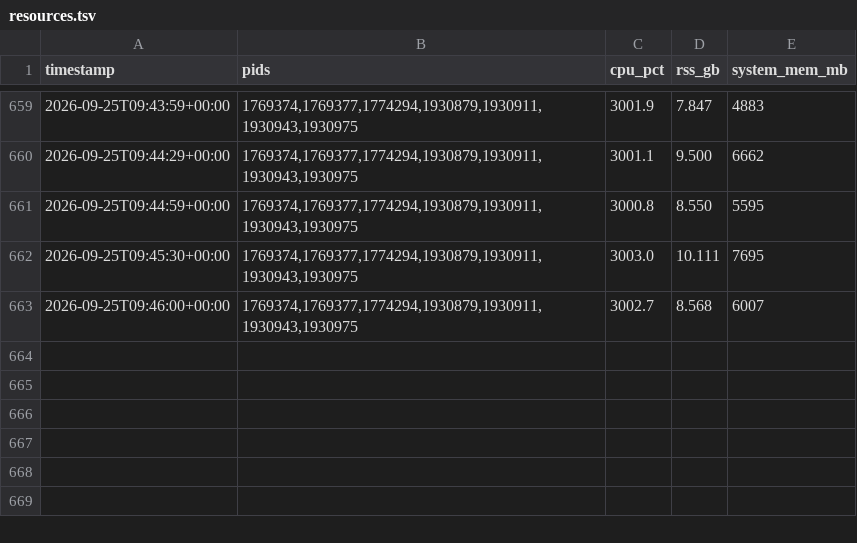
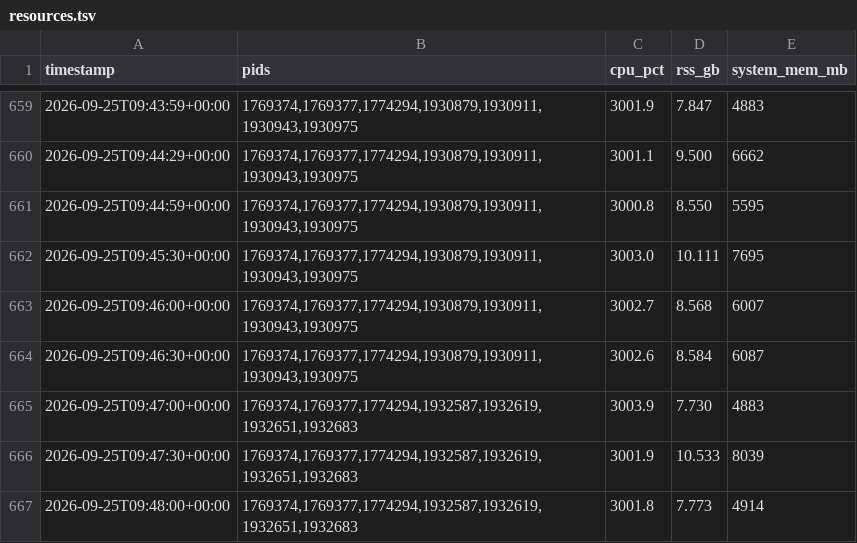
Before and after one commit to paulzierep/metagenomic-binning-benchmark, a TSV file: runs/marine_v11_20260925/logs/resources.tsv, drawn as a sheet; only a part is shown, gaps mark what is left out; the diff names each change by its address in the sheet, - before the commit and + after, or states it on an @@ line.

Commit message:
status: yes — marine_v11_20260925 epoch 101/200 loss 0.5356000065803528 acc 98.0859375 model nemotron-3.5-lightning-free — agent driver alive; transcript fresh (61

```diff
--- a/runs/marine_v11_20260925/logs/resources.tsv
+++ b/runs/marine_v11_20260925/logs/resources.tsv
+row 664: 2026-09-25T09:46:30+00:00 | 1769374,1769377,1774294,1930879,1930911,1930943,1930975 | 3002.6 | 8.584 | 6087
+row 665: 2026-09-25T09:47:00+00:00 | 1769374,1769377,1774294,1932587,1932619,1932651,1932683 | 3003.9 | 7.730 | 4883
+row 666: 2026-09-25T09:47:30+00:00 | 1769374,1769377,1774294,1932587,1932619,1932651,1932683 | 3001.9 | 10.533 | 8039
+row 667: 2026-09-25T09:48:00+00:00 | 1769374,1769377,1774294,1932587,1932619,1932651,1932683 | 3001.8 | 7.773 | 4914
```
Also changed, not shown: 7 other files.
